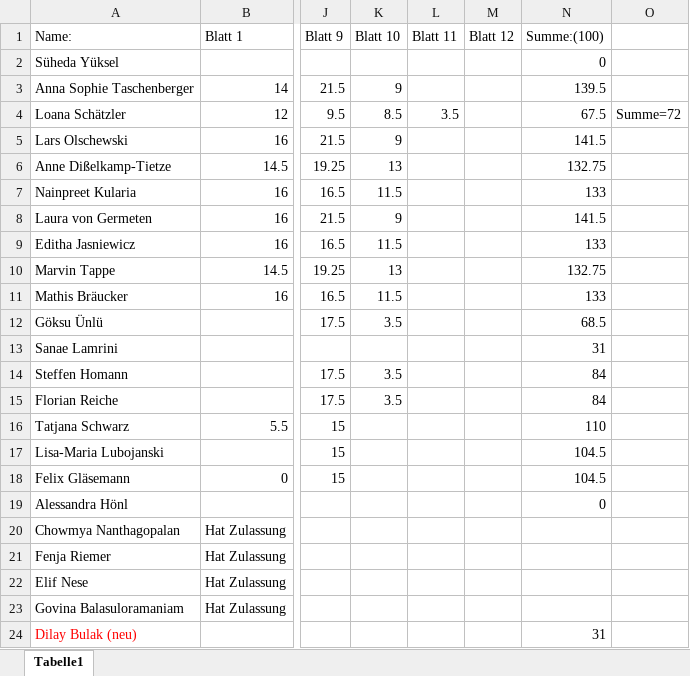
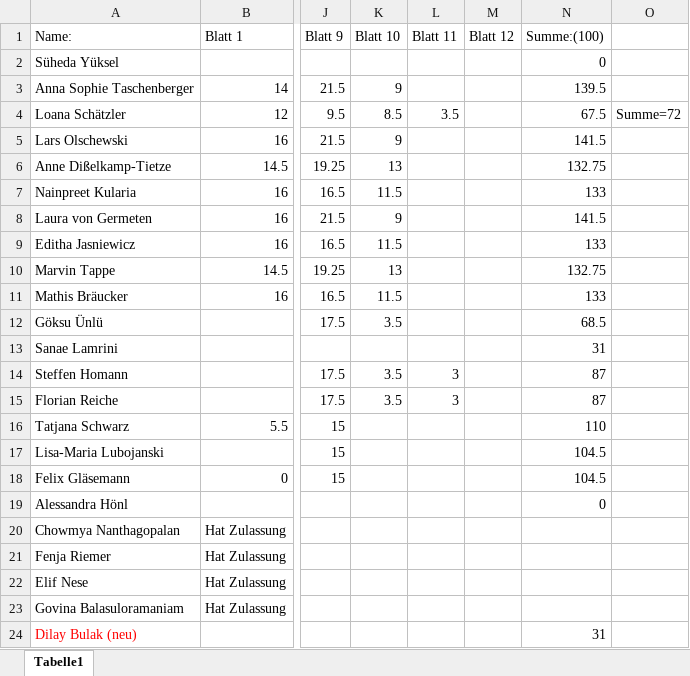
Before and after one commit to lauritzkl/-bungszettel, an Excel workbook: Punkteliste.xlsx, sheet Tabelle1, drawn as a sheet; only a part is shown, gaps mark what is left out; values as stored, in another font and other column widths than the file's, no borders; the diff names each change by its address in the sheet, - before the commit and + after, or states it on an @@ line.

Commit message:
ss

```diff
--- a/Punkteliste.xlsx (sheet Tabelle1)
+++ b/Punkteliste.xlsx (sheet Tabelle1)
-L14:L15 (Blatt 11): (empty)
+L14:L15 (Blatt 11): 3
-N14:N15 (Summe:(100)): 84
+N14:N15 (Summe:(100)): 87
```
